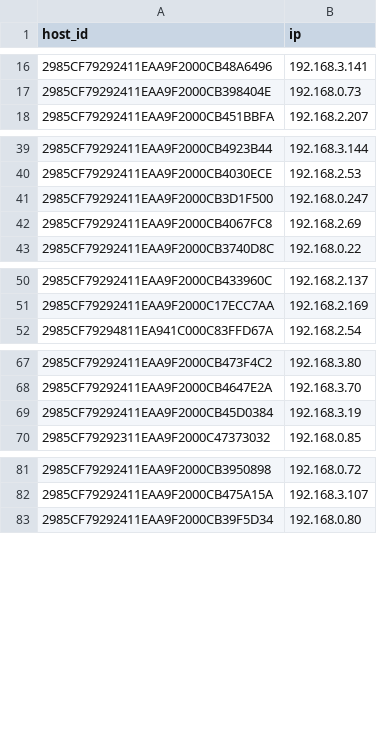
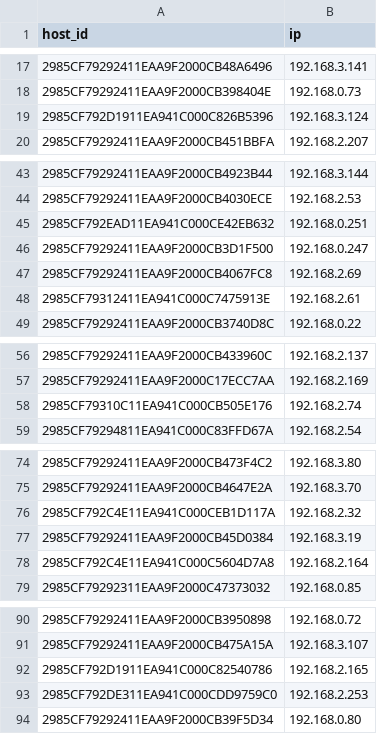
Before and after one commit to shenfna/OssimKg, a CSV file: raw_data/map_host_ip.csv, drawn as a sheet; only a part is shown, gaps mark what is left out; the diff covers the shown part only; the diff names each change by its address in the sheet, - before the commit and + after, or states it on an @@ line.

```diff
--- a/raw_data/map_host_ip.csv
+++ b/raw_data/map_host_ip.csv
+row 19: 2985CF792D1911EA941C000C826B5396 | 192.168.3.124
+row 45: 2985CF792EAD11EA941C000CE42EB632 | 192.168.0.251
+row 48: 2985CF79312411EA941C000C7475913E | 192.168.2.61
+row 58: 2985CF79310C11EA941C000CB505E176 | 192.168.2.74
+row 76: 2985CF792C4E11EA941C000CEB1D117A | 192.168.2.32
+row 78: 2985CF792C4E11EA941C000C5604D7A8 | 192.168.2.164
+row 92: 2985CF792D1911EA941C000C82540786 | 192.168.2.165
+row 93: 2985CF792DE311EA941C000CDD9759C0 | 192.168.2.253
```
Also changed, not shown: 13 added rows and 3 edited cells elsewhere in this file, raw_data/map_host.csv, raw_data/map_host_os.csv, 4 other files.
